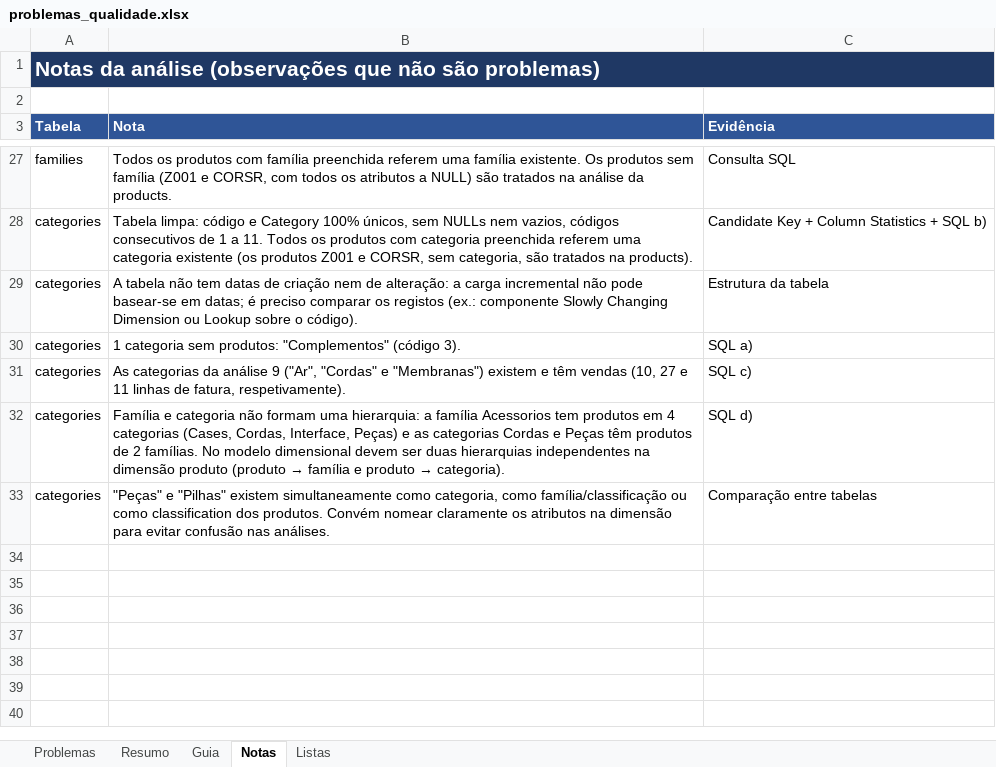
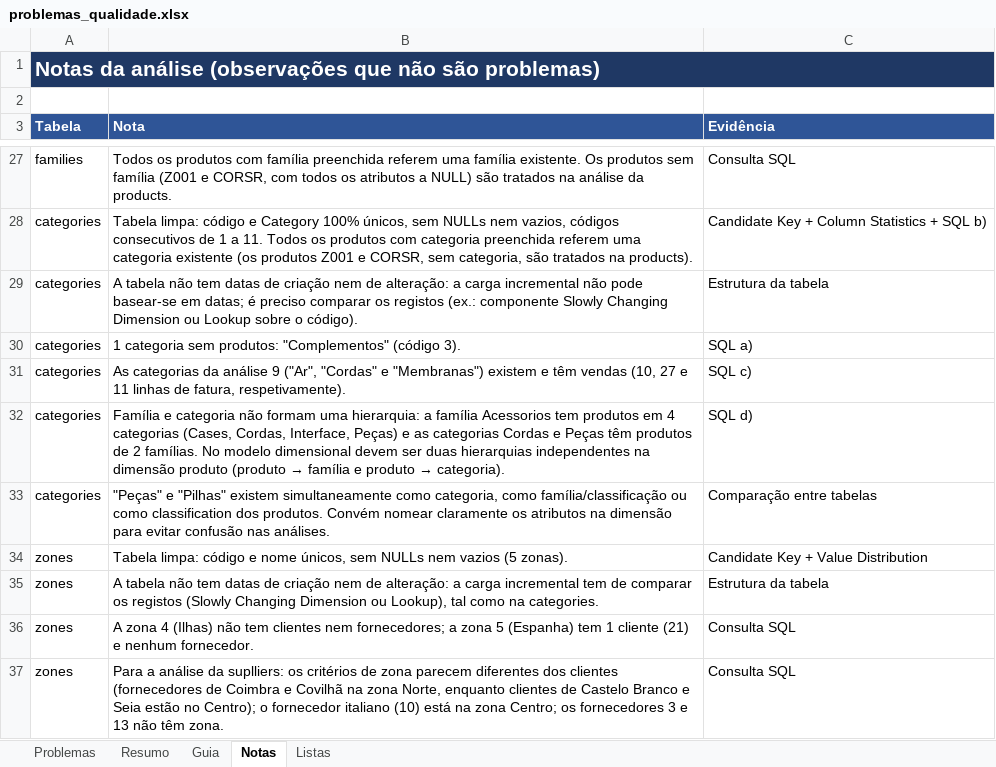
Before and after one commit to JorgeUbaldoR/ARMDD_26-27_1231274_1260541, an Excel workbook: docs/profiling/problemas_qualidade.xlsx, sheet Notas, drawn as a sheet; only a part is shown, gaps mark what is left out; values as stored, in another font and other column widths than the file's, no borders; the diff names each change by its address in the sheet, - before the commit and + after, or states it on an @@ line.

Commit message:
Data profiling: tabela zones

```diff
--- a/docs/profiling/problemas_qualidade.xlsx (sheet Notas)
+++ b/docs/profiling/problemas_qualidade.xlsx (sheet Notas)
+row 34: zones | Tabela limpa: código e nome únicos, sem NULLs nem vazios (5 zonas). | Candidate Key + Value Distribution
+row 35: zones | A tabela não tem datas de criação nem de alteração: a carga incremental tem de comparar os registos (Slowly Changing Dimension ou Lookup), tal como na categories. | Estrutura da tabela
+row 36: zones | A zona 4 (Ilhas) não tem clientes nem fornecedores; a zona 5 (Espanha) tem 1 cliente (21) e nenhum fornecedor. | Consulta SQL
+row 37: zones | Para a análise da suplliers: os critérios de zona parecem diferentes dos clientes (fornecedores de Coimbra e Covilhã na zona Norte, enquanto clientes de Castelo Branco e Seia estão no Centro); o fornecedor italiano (10) está na zona Centro; os fornecedores 3 e 13 não têm zona. | Consulta SQL
```
Also changed, not shown: sheet Problemas, sheet Resumo, charts or pictures, 1 other file.
